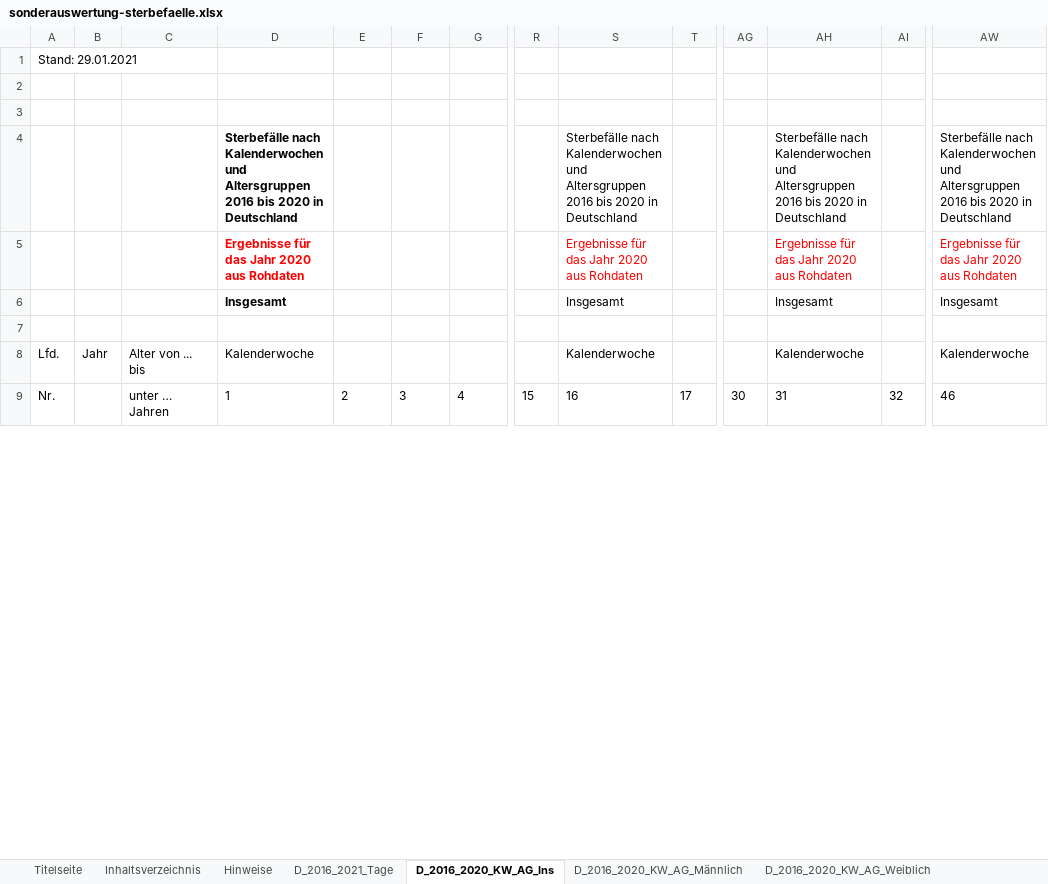
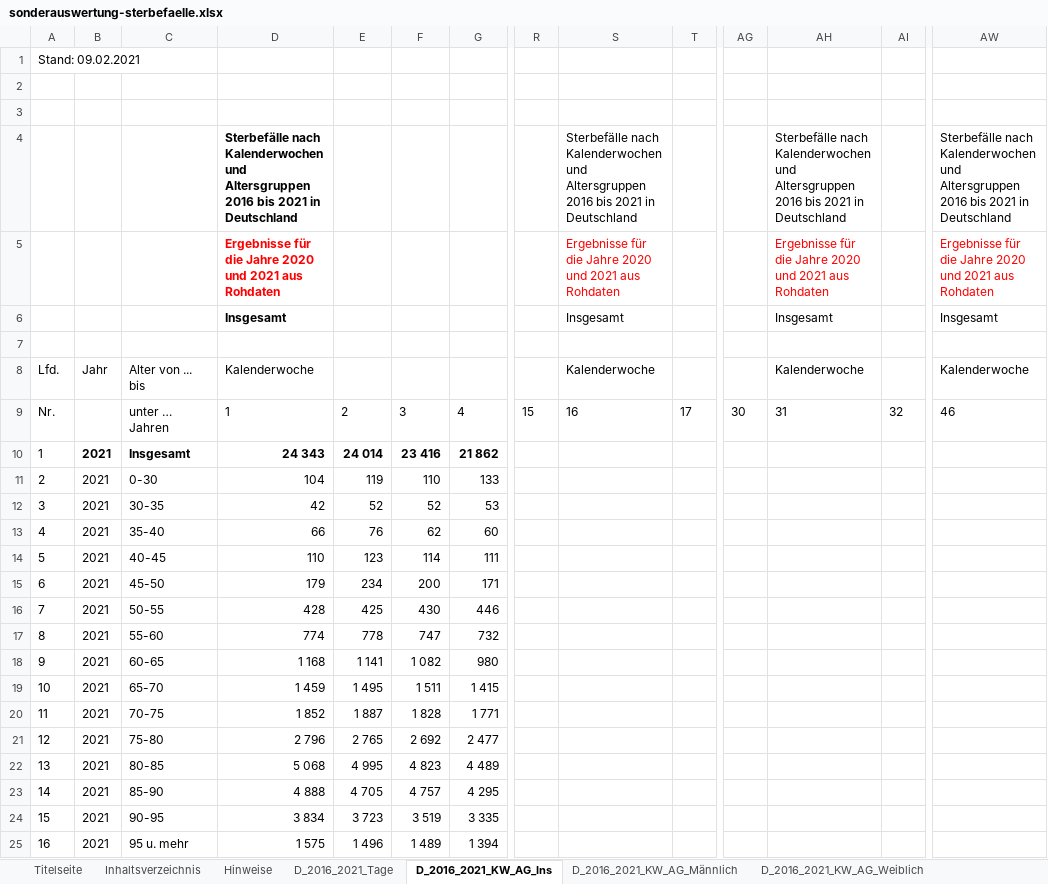
Before and after one commit to ChristophKrause/coronaDataHelper, an Excel workbook: src/CoronaDataHelper/CoronaDataHelper/res/sonderauswertung-sterbefaelle.xlsx, sheet D_2016_2021_KW_AG_Ins, drawn as a sheet; only a part is shown, gaps mark what is left out; values as stored, in another font and other column widths than the file's, no borders; rows hold the shown columns only; the diff covers the shown part only; the diff names each change by its address in the sheet, - before the commit and + after, or states it on an @@ line.

```diff
--- a/src/CoronaDataHelper/CoronaDataHelper/res/sonderauswertung-sterbefaelle.xlsx (sheet D_2016_2021_KW_AG_Ins)
+++ b/src/CoronaDataHelper/CoronaDataHelper/res/sonderauswertung-sterbefaelle.xlsx (sheet D_2016_2021_KW_AG_Ins)
-sheet tab: D_2016_2020_KW_AG_Ins
+sheet tab: D_2016_2021_KW_AG_Ins
-sheet tab: D_2016_2020_KW_AG_Männlich
+sheet tab: D_2016_2021_KW_AG_Männlich
-sheet tab: D_2016_2020_KW_AG_Weiblich
+sheet tab: D_2016_2021_KW_AG_Weiblich
@@ column A renumbered from row 1 down @@
-D4: …2016 bis 2020 in Deutschland
+D4: …2016 bis 2021 in Deutschland
-S4: …2016 bis 2020 in Deutschland
+S4: …2016 bis 2021 in Deutschland
-AH4: …2016 bis 2020 in Deutschland
+AH4: …2016 bis 2021 in Deutschland
-AW4: …2016 bis 2020 in Deutschland
+AW4: …2016 bis 2021 in Deutschland
-D5: Ergebnisse für das Jahr 2020 aus Rohdaten
+D5: Ergebnisse für die Jahre 2020 und 2021 aus Rohdaten
-S5: Ergebnisse für das Jahr 2020 aus Rohdaten
+S5: Ergebnisse für die Jahre 2020 und 2021 aus Rohdaten
-AH5: Ergebnisse für das Jahr 2020 aus Rohdaten
+AH5: Ergebnisse für die Jahre 2020 und 2021 aus Rohdaten
-AW5: Ergebnisse für das Jahr 2020 aus Rohdaten
+AW5: Ergebnisse für die Jahre 2020 und 2021 aus Rohdaten
+row 10: 1 | 2021 | Insgesamt | 24 343 | 24 014 | 23 416 | 21 862
+row 11: 2 | 2021 | 0-30 | 104 | 119 | 110 | 133
+row 12: 3 | 2021 | 30-35 | 42 | 52 | 52 | 53
+row 13: 4 | 2021 | 35-40 | 66 | 76 | 62 | 60
+row 14: 5 | 2021 | 40-45 | 110 | 123 | 114 | 111
+row 15: 6 | 2021 | 45-50 | 179 | 234 | 200 | 171
+row 16: 7 | 2021 | 50-55 | 428 | 425 | 430 | 446
+row 17: 8 | 2021 | 55-60 | 774 | 778 | 747 | 732
+row 18: 9 | 2021 | 60-65 | 1 168 | 1 141 | 1 082 | 980
+row 19: 10 | 2021 | 65-70 | 1 459 | 1 495 | 1 511 | 1 415
+row 20: 11 | 2021 | 70-75 | 1 852 | 1 887 | 1 828 | 1 771
+row 21: 12 | 2021 | 75-80 | 2 796 | 2 765 | 2 692 | 2 477
+row 22: 13 | 2021 | 80-85 | 5 068 | 4 995 | 4 823 | 4 489
+row 23: 14 | 2021 | 85-90 | 4 888 | 4 705 | 4 757 | 4 295
+row 24: 15 | 2021 | 90-95 | 3 834 | 3 723 | 3 519 | 3 335
+row 25: 16 | 2021 | 95 u. mehr | 1 575 | 1 496 | 1 489 | 1 394
```
Also changed, not shown: 240 edited cells and cell formats elsewhere in this sheet, sheet BL_2016_2021_KW_AG_Ins, sheet BL_2016_2021_KW_AG_Männlich, sheet BL_2016_2021_KW_AG_Weiblich, sheet D_2016_2021_KW_AG_Männlich, sheet D_2016_2021_KW_AG_Weiblich, sheet BL_2016_2021_Tage, 9 more sheets, other sheet tabs, charts or pictures, src/CoronaDataHelper/CoronaDataHelper/res/coronadata_germany.xlsx, src/CoronaDataHelper/CoronaDataHelper/res/coronadata_germanyRKI.xlsx, 11 other files.
